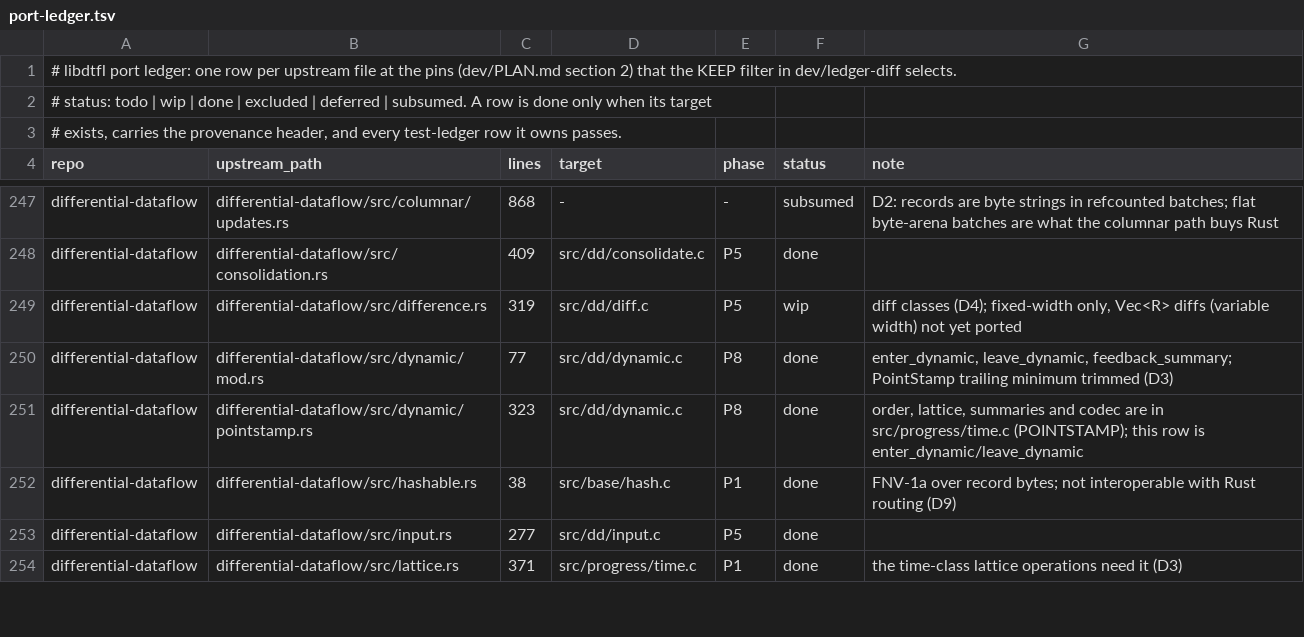
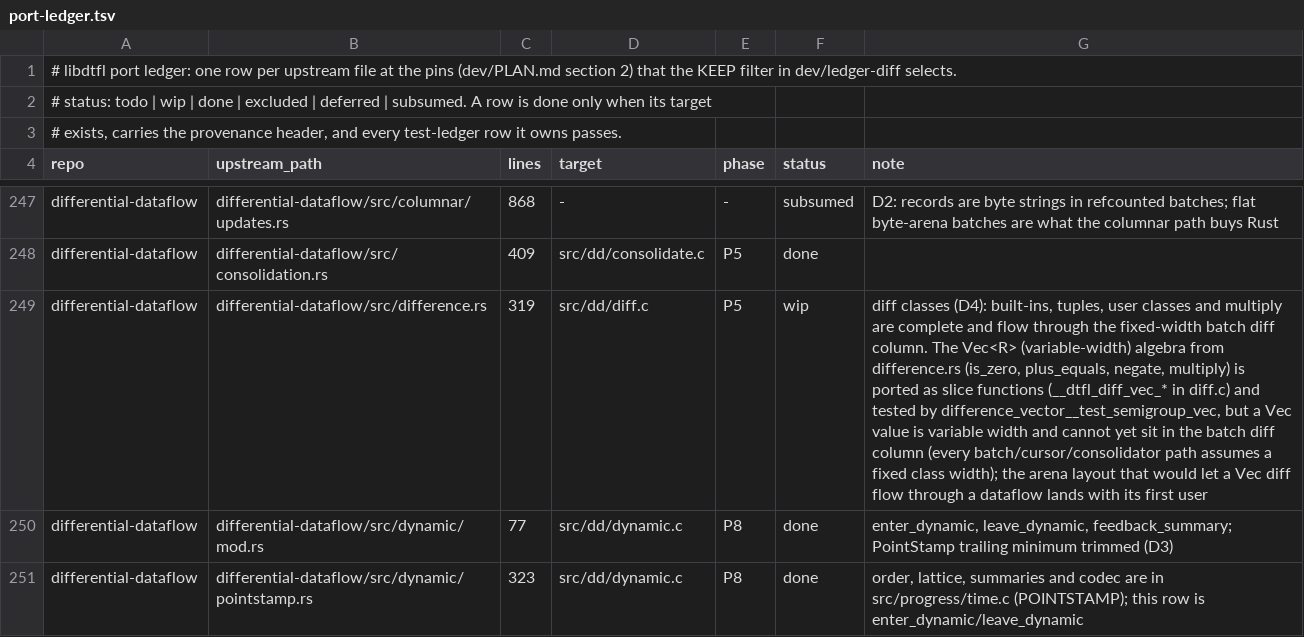
Before and after one commit to gburd/libdtfl, a TSV file: dev/port-ledger.tsv, drawn as a sheet; only a part is shown, gaps mark what is left out; the shorter side is filled out with more unchanged rows; the diff names each change by its address in the sheet, - before the commit and + after, or states it on an @@ line.

Commit message:
Port the Vec<R> difference algebra and its test_semigroup_vec test
The vector module of differential-dataflow/src/difference.rs
(src/dd/diff.c) was not ported, so the difference_vector__test_semigroup_vec
test row stayed todo.  Port the Vec<R> Semigroup, Monoid, Abelian and
Multiply impls as slice functions over a caller-held element array:

  __dtfl_diff_vec_is_zero    every element is zero (empty vector is zero)
  __dtfl_diff_vec_plus_equals  add rhs element-wise over the overlap, then
                               append rhs's leftover elements
  __dtfl_diff_vec_negate     negate every element (Abelian element class)
  __dtfl_diff_vec_multiply   multiply every element by a scalar

Add difference_vector__test_semigroup_vec to tests/unit/test_diff.c,
reproducing the upstream case [1,2,3].plus_equals([1,1,1,1]) == [2,3,4,1]
and exercising is_zero, negate and multiply.  Flip that test row to done.

The port-ledger diff.c row stays wip: a Vec value is variable width and
cannot sit in the fixed-width batch diff column (every batch, cursor and
consolidator path assumes a fixed class width).  The arena layout that
would let a Vec diff flow through a dataflow is a larger change and lands
with its first user; the algebra itself is complete and tested.

```diff
--- a/dev/port-ledger.tsv
+++ b/dev/port-ledger.tsv
-G249 (note): diff classes (D4); fixed-width only, Vec<R> diffs (variable width) not yet ported
+G249 (note): diff classes (D4): built-ins, tuples, user classes and multiply are complete and flow through the fixed-width batch diff column. The Vec<R> (variable-width) algebra from difference.rs (is_zero, plus_equals, negate, multiply) is ported as slice functions (__dtfl_diff_vec_* in diff.c) and tested by difference_vector__test_semigroup_vec, but a Vec value is variable width and cannot yet sit in the batch diff column (every batch/cursor/consolidator path assumes a fixed class width); the arena layout that would let a Vec diff flow through a dataflow lands with its first user
```
Also changed, not shown: dev/test-ledger.tsv, 3 other files.
